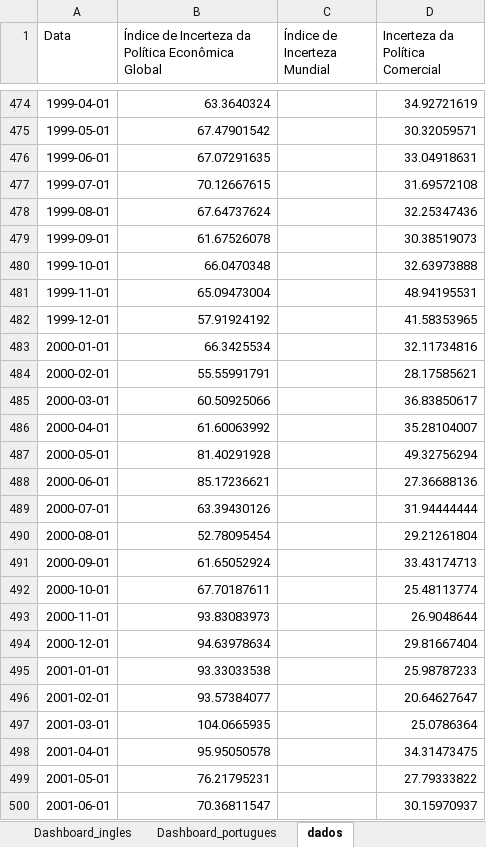
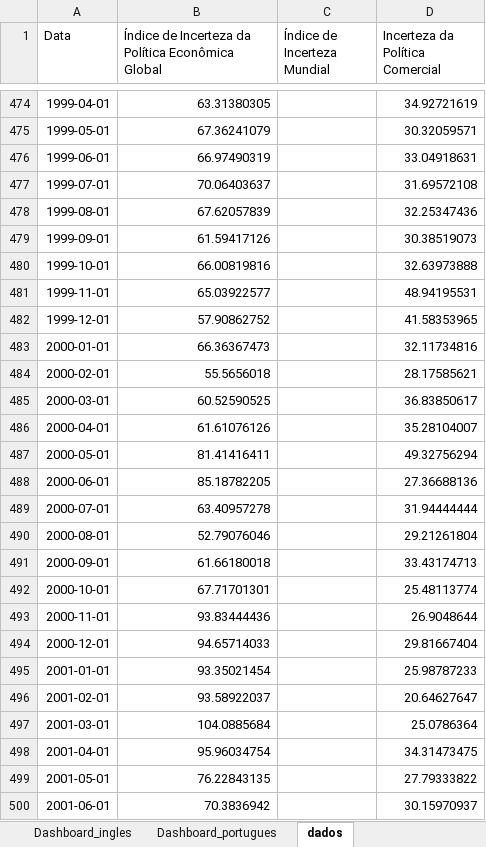
Before and after one commit to flpgp/incerteza_risco_mundial, an Excel workbook: 01.charts/00.Incertezas/graficos_incertezas.xlsx, sheet dados, drawn as a sheet; only a part is shown, gaps mark what is left out; values as stored, in another font and other column widths than the file's, no borders; table styles not drawn; the diff covers the shown part only; the diff names each change by its address in the sheet, - before the commit and + after, or states it on an @@ line.

```diff
--- a/01.charts/00.Incertezas/graficos_incertezas.xlsx (sheet dados)
+++ b/01.charts/00.Incertezas/graficos_incertezas.xlsx (sheet dados)
-B474: 63.3640324
+B474: 63.31380305
-B475: 67.47901542
+B475: 67.36241079
-B476: 67.07291635
+B476: 66.97490319
-B477: 70.12667615
+B477: 70.06403637
-B478: 67.64737624
+B478: 67.62057839
-B479: 61.67526078
+B479: 61.59417126
-B480: 66.0470348
+B480: 66.00819816
-B481: 65.09473004
+B481: 65.03922577
-B482: 57.91924192
+B482: 57.90862752
-B483: 66.3425534
+B483: 66.36367473
-B484: 55.55991791
+B484: 55.5656018
-B485: 60.50925066
+B485: 60.52590525
-B486: 61.60063992
+B486: 61.61076126
-B487: 81.40291928
+B487: 81.41416411
-B488: 85.17236621
+B488: 85.18782205
-B489: 63.39430126
+B489: 63.40957278
-B490: 52.78095454
+B490: 52.79076046
-B491: 61.65052924
+B491: 61.66180018
-B492: 67.70187611
+B492: 67.71701301
-B493: 93.83083973
+B493: 93.83444436
-B494: 94.63978634
+B494: 94.65714033
-B495: 93.33033538
+B495: 93.35021454
-B496: 93.57384077
+B496: 93.58922037
-B497: 104.0665935
+B497: 104.0885684
-B498: 95.95050578
+B498: 95.96034754
-B499: 76.21795231
+B499: 76.22843135
-B500: 70.36811547
+B500: 70.3836942
```
Also changed, not shown: 316 edited cells elsewhere in this sheet, charts or pictures, 6 other files.
